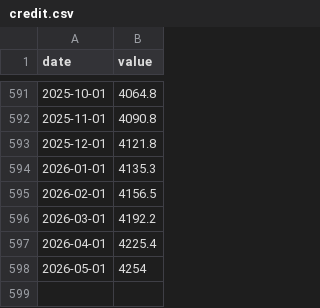
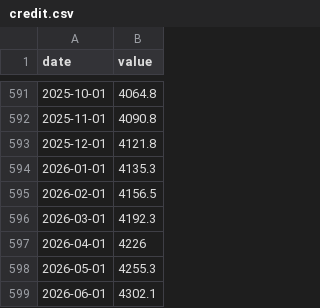
Before and after one commit to Allisterh/nowcasting-Australia, a CSV file: nowcasting_v2/data_raw/credit.csv, drawn as a sheet; only a part is shown, gaps mark what is left out.

```diff
--- a/nowcasting_v2/data_raw/credit.csv
+++ b/nowcasting_v2/data_raw/credit.csv
@@ -595,4 +595,5 @@ date,value
 2026-02-01,4156.5
-2026-03-01,4192.2
-2026-04-01,4225.4
-2026-05-01,4254
+2026-03-01,4192.3
+2026-04-01,4226
+2026-05-01,4255.3
+2026-06-01,4302.1
```
Also changed, not shown: nowcasting_v2/data_raw/building_app.csv, nowcasting_v2/data_raw/credit_business.csv, 9 other files.
